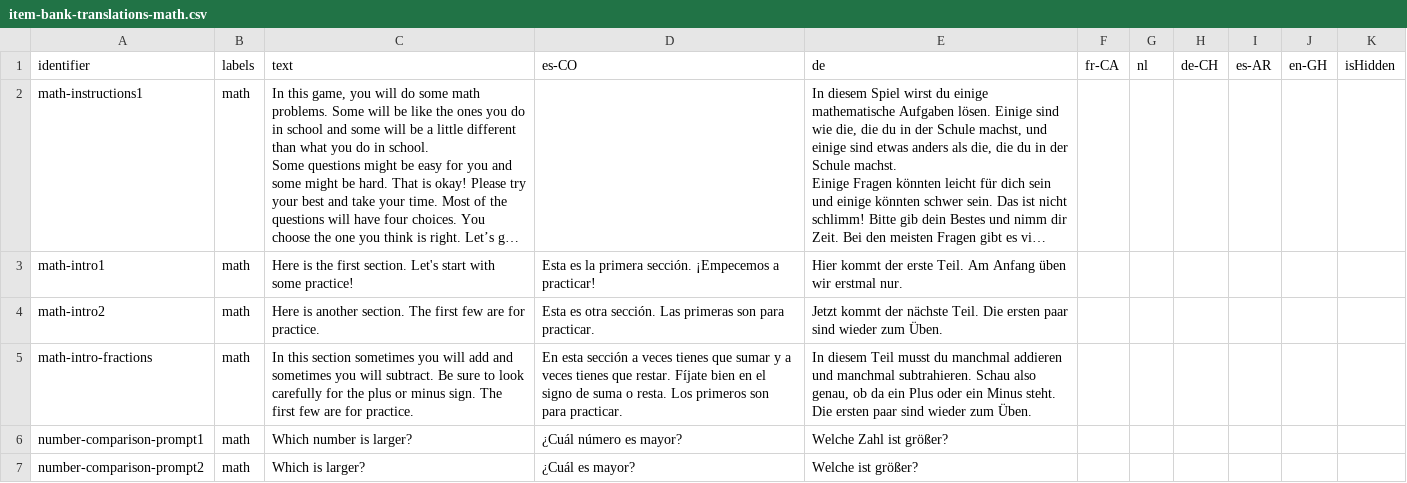
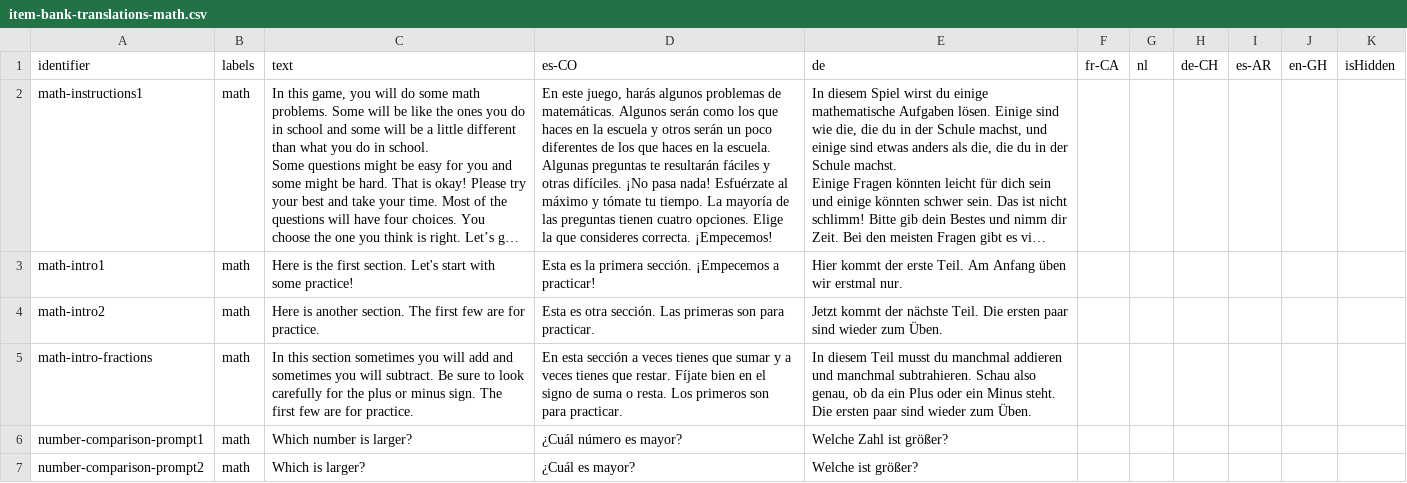
Before and after one commit to levante-framework/levante_translations, a CSV file: item-bank-translations-math.csv, drawn as a sheet; only a part is shown; long unchanged cells end in …; ↵ is a line break in a cell; the diff names each change by its address in the sheet, - before the commit and + after, or states it on an @@ line.

Commit message:
New translations item-bank-translations-math.csv (bundle: 24)

```diff
--- a/item-bank-translations-math.csv
+++ b/item-bank-translations-math.csv
-D2 (es-CO): (empty)
+D2 (es-CO): En este juego, harás algunos problemas de matemáticas. Algunos serán como los que haces en la escuela y otros serán un poco diferentes de los que haces en la escuela. ↵ Algunas preguntas te resultarán fáciles y otras difíciles. ¡No pasa nada! Esfuérzate al máximo y tómate tu tiempo. La mayoría de las preguntas tienen cuatro opciones. Elige la que consideres correcta. ¡Empecemos!
```
